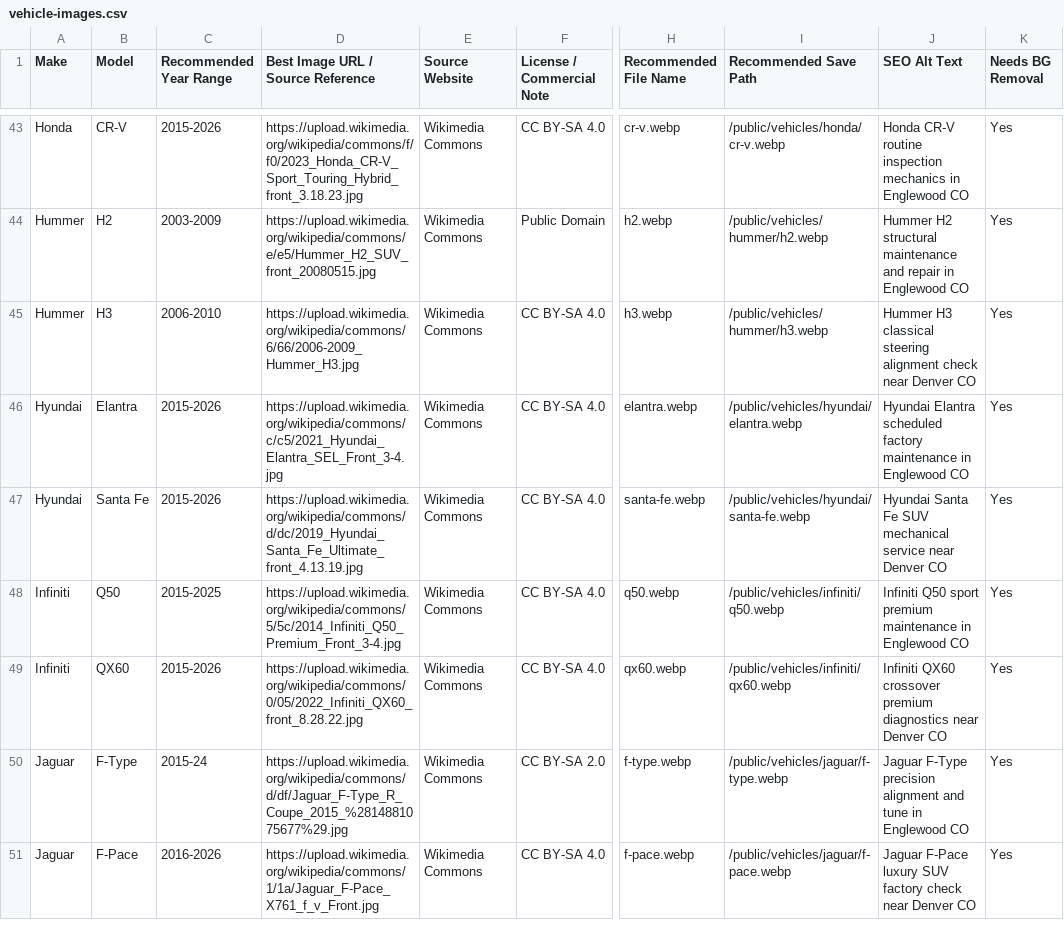
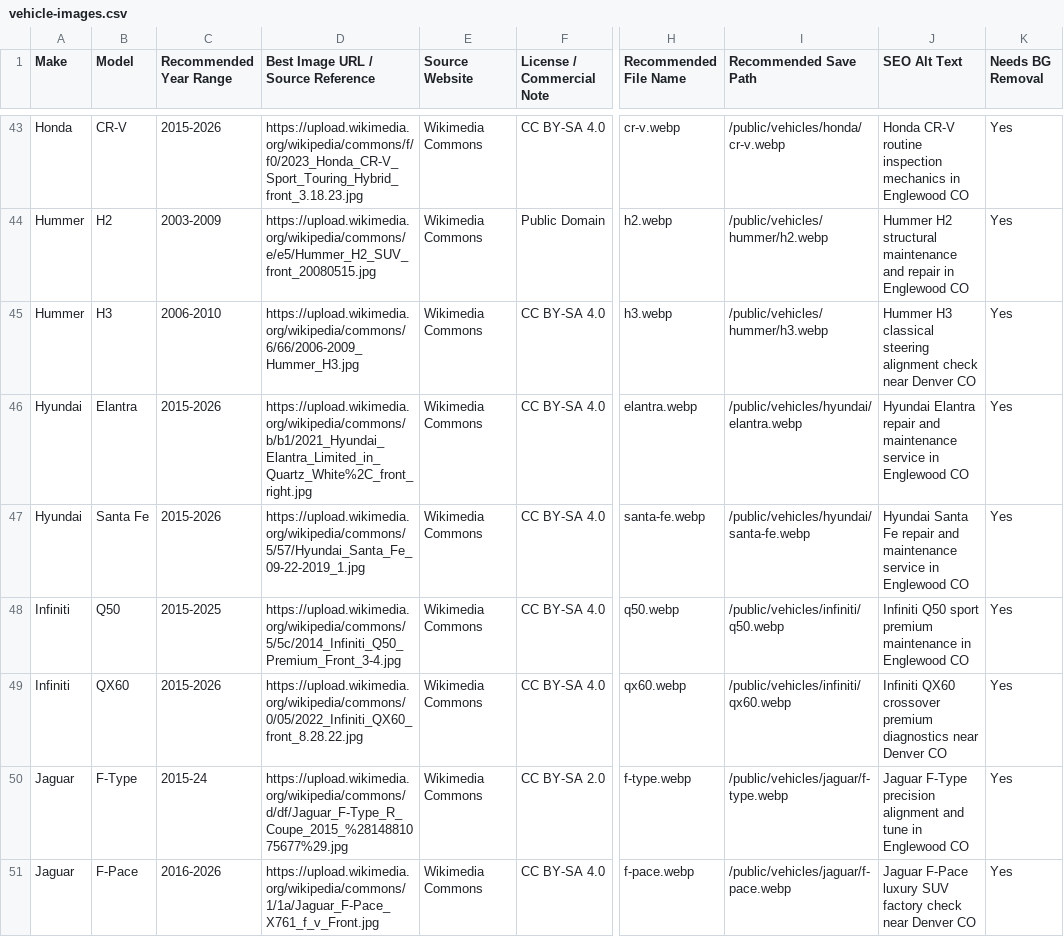
Before and after one commit to DSeeHappy/rkcautomotive, a CSV file: data/vehicle-images.csv, drawn as a sheet; only a part is shown, gaps mark what is left out; the diff covers the shown part only; the diff names each change by its address in the sheet, - before the commit and + after, or states it on an @@ line.

```diff
--- a/data/vehicle-images.csv
+++ b/data/vehicle-images.csv
-D46: https://upload.wikimedia.org/wikipedia/commons/c/c5/2021_Hyundai_Elantra_SEL_Front_3-4.jpg
+D46: https://upload.wikimedia.org/wikipedia/commons/b/b1/2021_Hyundai_Elantra_Limited_in_Quartz_White%2C_front_right.jpg
-J46 (SEO Alt Text): Hyundai Elantra scheduled factory maintenance in Englewood…
+J46 (SEO Alt Text): Hyundai Elantra repair and maintenance service in Englewood…
-D47: https://upload.wikimedia.org/wikipedia/commons/d/dc/2019_Hyundai_Santa_Fe_Ultimate_front_4.13.19.jpg
+D47: https://upload.wikimedia.org/wikipedia/commons/5/57/Hyundai_Santa_Fe_09-22-2019_1.jpg
-J47 (SEO Alt Text): …Santa Fe SUV mechanical service near Denver CO
+J47 (SEO Alt Text): …Santa Fe repair and maintenance service in Englewood CO
```
Also changed, not shown: 78 edited cells elsewhere in this file, 24 other files.
